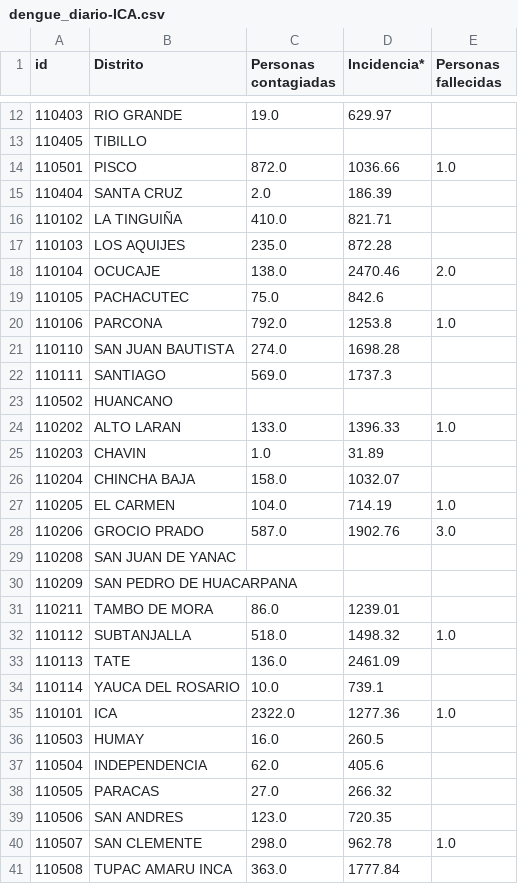
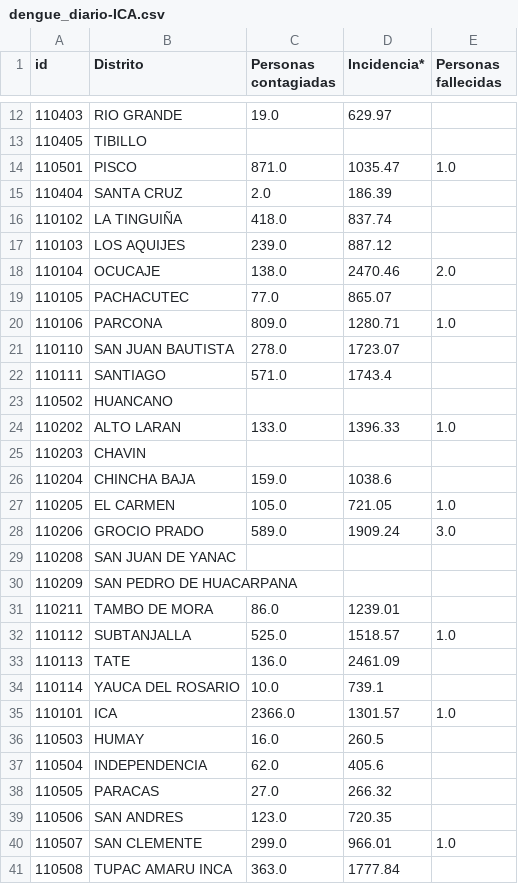
Before and after one commit to jlhuacles/dengue-final, a CSV file: dengue_diario-ICA.csv, drawn as a sheet; only a part is shown, gaps mark what is left out; the diff covers the shown part only.

```diff
--- a/dengue_diario-ICA.csv
+++ b/dengue_diario-ICA.csv
@@ -13,17 +13,17 @@ id,Distrito,Personas contagiadas,Incidencia*,Personas fallecidas
 110405,TIBILLO,,,
-110501,PISCO,872.0,1036.66,1.0
+110501,PISCO,871.0,1035.47,1.0
 110404,SANTA CRUZ,2.0,186.39,
-110102,LA TINGUIÑA,410.0,821.71,
-110103,LOS AQUIJES,235.0,872.28,
+110102,LA TINGUIÑA,418.0,837.74,
+110103,LOS AQUIJES,239.0,887.12,
 110104,OCUCAJE,138.0,2470.46,2.0
-110105,PACHACUTEC,75.0,842.6,
-110106,PARCONA,792.0,1253.8,1.0
-110110,SAN JUAN BAUTISTA,274.0,1698.28,
-110111,SANTIAGO,569.0,1737.3,
+110105,PACHACUTEC,77.0,865.07,
+110106,PARCONA,809.0,1280.71,1.0
+110110,SAN JUAN BAUTISTA,278.0,1723.07,
+110111,SANTIAGO,571.0,1743.4,
 110502,HUANCANO,,,
 110202,ALTO LARAN,133.0,1396.33,1.0
-110203,CHAVIN,1.0,31.89,
-110204,CHINCHA BAJA,158.0,1032.07,
-110205,EL CARMEN,104.0,714.19,1.0
-110206,GROCIO PRADO,587.0,1902.76,3.0
+110203,CHAVIN,,,
+110204,CHINCHA BAJA,159.0,1038.6,
+110205,EL CARMEN,105.0,721.05,1.0
+110206,GROCIO PRADO,589.0,1909.24,3.0
 110208,SAN JUAN DE YANAC,,,
@@ -31,6 +31,6 @@ id,Distrito,Personas contagiadas,Incidencia*,Personas fallecidas
 110211,TAMBO DE MORA,86.0,1239.01,
-110112,SUBTANJALLA,518.0,1498.32,1.0
+110112,SUBTANJALLA,525.0,1518.57,1.0
 110113,TATE,136.0,2461.09,
 110114,YAUCA DEL ROSARIO,10.0,739.1,
-110101,ICA,2322.0,1277.36,1.0
+110101,ICA,2366.0,1301.57,1.0
 110503,HUMAY,16.0,260.5,
@@ -39,3 +39,3 @@ id,Distrito,Personas contagiadas,Incidencia*,Personas fallecidas
 110506,SAN ANDRES,123.0,720.35,
-110507,SAN CLEMENTE,298.0,962.78,1.0
+110507,SAN CLEMENTE,299.0,966.01,1.0
 110508,TUPAC AMARU INCA,363.0,1777.84,
```
Also changed, not shown: 10 edited cells elsewhere in this file, dengue_diario-LIMA.csv, dengue_diario-LORETO.csv, 2 other files.
